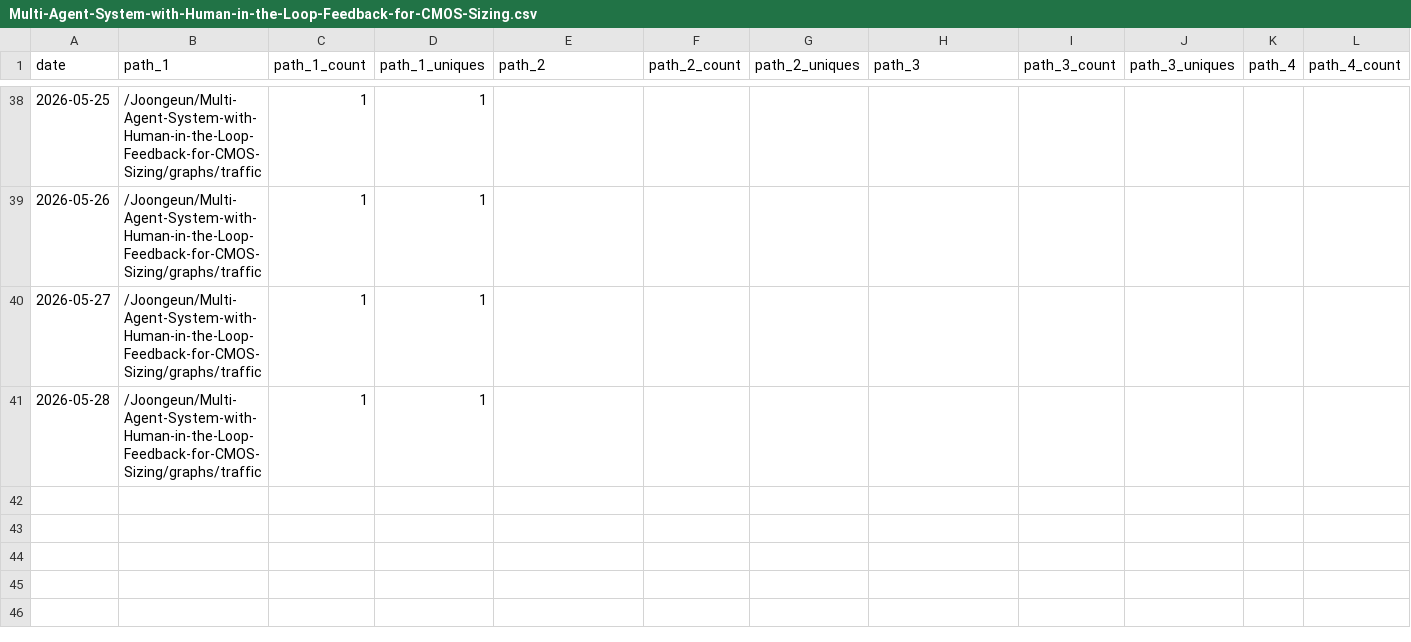
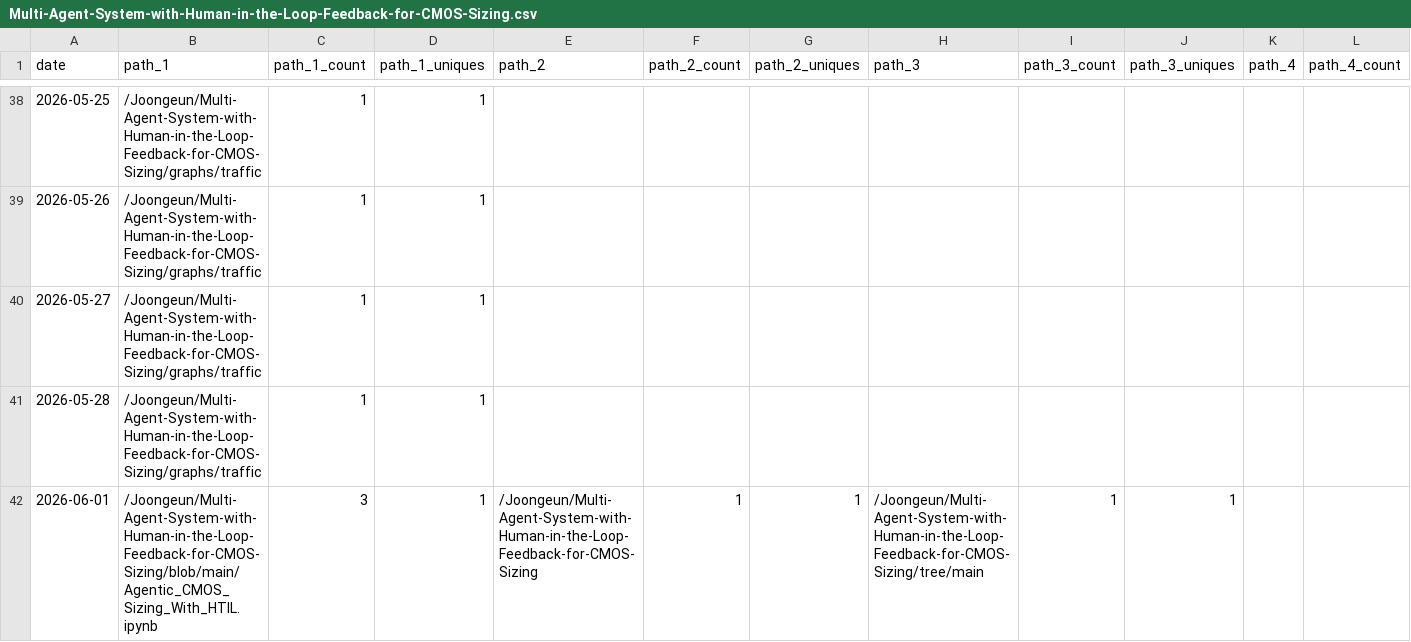
Before and after one commit to Joongeun/Joon_Project_Stats, a CSV file: data/github_paths/Multi-Agent-System-with-Human-in-the-Loop-Feedback-for-CMOS-Sizing.csv, drawn as a sheet; only a part is shown, gaps mark what is left out; rows hold the shown columns only; the diff names each change by its address in the sheet, - before the commit and + after, or states it on an @@ line.

Commit message:
data update

```diff
--- a/data/github_paths/Multi-Agent-System-with-Human-in-the-Loop-Feedback-for-CMOS-Sizing.csv
+++ b/data/github_paths/Multi-Agent-System-with-Human-in-the-Loop-Feedback-for-CMOS-Sizing.csv
+row 42: 2026-06-01 | /Joongeun/Multi-Agent-System-with-Human-in-the-Loop-Feedback-for-CMOS-Sizing/blob/main/Agentic_CMOS_Sizing_With_HTIL.ipynb | 3 | 1 | /Joongeun/Multi-Agent-System-with-Human-in-the-Loop-Feedback-for-CMOS-Sizing | 1 | 1 | /Joongeun/Multi-Agent-System-with-Human-in-the-Loop-Feedback-for-CMOS-Sizing/tree/main | 1 | 1
```
Also changed, not shown: data/github_paths/Agrobot.csv, data/github_paths/Home.csv, 6 other files.
